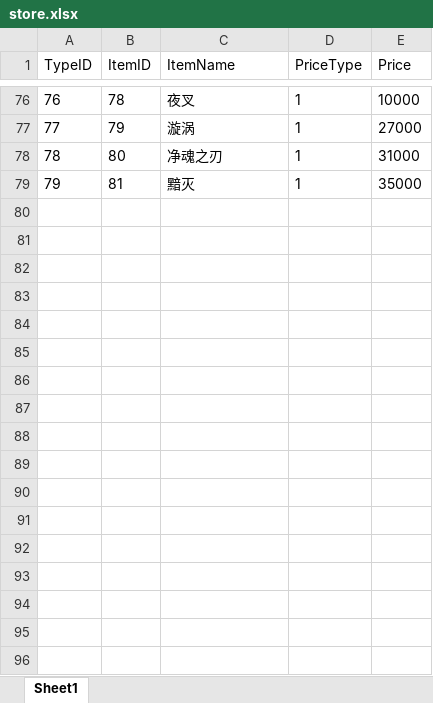
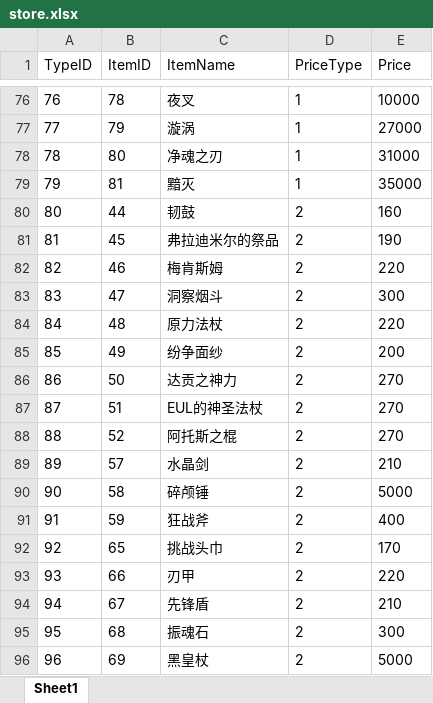
Before and after one commit to lvshiling/dotanet, an Excel workbook: bin/conf/store.xlsx, sheet Sheet1, drawn as a sheet; only a part is shown, gaps mark what is left out; values as stored, in another font and other column widths than the file's, no borders; the diff names each change by its address in the sheet, - before the commit and + after, or states it on an @@ line.

```diff
--- a/bin/conf/store.xlsx (sheet Sheet1)
+++ b/bin/conf/store.xlsx (sheet Sheet1)
+row 80: 80 | 44 | 韧鼓 | 2 | 160
+row 81: 81 | 45 | 弗拉迪米尔的祭品 | 2 | 190
+row 82: 82 | 46 | 梅肯斯姆 | 2 | 220
+row 83: 83 | 47 | 洞察烟斗 | 2 | 300
+row 84: 84 | 48 | 原力法杖 | 2 | 220
+row 85: 85 | 49 | 纷争面纱 | 2 | 200
+row 86: 86 | 50 | 达贡之神力 | 2 | 270
+row 87: 87 | 51 | EUL的神圣法杖 | 2 | 270
+row 88: 88 | 52 | 阿托斯之棍 | 2 | 270
+row 89: 89 | 57 | 水晶剑 | 2 | 210
+row 90: 90 | 58 | 碎颅锤 | 2 | 5000
+row 91: 91 | 59 | 狂战斧 | 2 | 400
+row 92: 92 | 65 | 挑战头巾 | 2 | 170
+row 93: 93 | 66 | 刃甲 | 2 | 220
+row 94: 94 | 67 | 先锋盾 | 2 | 210
+row 95: 95 | 68 | 振魂石 | 2 | 300
+row 96: 96 | 69 | 黑皇杖 | 2 | 5000
```
Also changed, not shown: bin/conf/units.xlsx, 13 other files.
